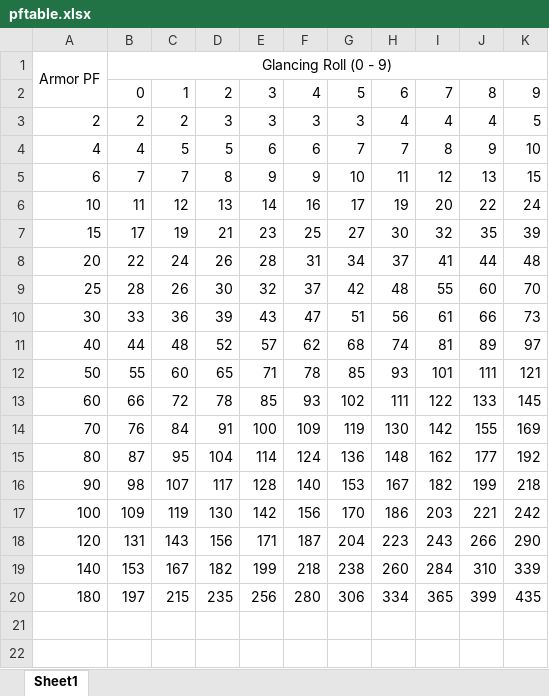
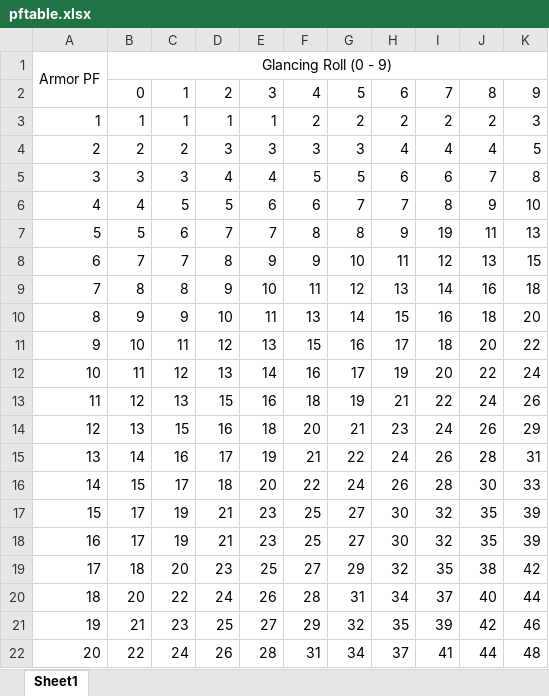
Before and after one commit to xanderBolinger/cffw-java, an Excel workbook: CFFW/pftable.xlsx, sheet Sheet1, drawn as a sheet; only a part is shown; the shorter side is filled out with more unchanged rows; values as stored, in another font and other column widths than the file's, no borders; the diff covers the shown part only; the diff names each change by its address in the sheet, - before the commit and + after, or states it on an @@ line.

```diff
--- a/CFFW/pftable.xlsx (sheet Sheet1)
+++ b/CFFW/pftable.xlsx (sheet Sheet1)
+row 3: 1 | 1 | 1 | 1 | 1 | 2 | 2 | 2 | 2 | 2 | 3
+row 5: 3 | 3 | 3 | 4 | 4 | 5 | 5 | 6 | 6 | 7 | 8
+row 7: 5 | 5 | 6 | 7 | 7 | 8 | 8 | 9 | 19 | 11 | 13
+row 9: 7 | 8 | 8 | 9 | 10 | 11 | 12 | 13 | 14 | 16 | 18
+row 10: 8 | 9 | 9 | 10 | 11 | 13 | 14 | 15 | 16 | 18 | 20
+row 11: 9 | 10 | 11 | 12 | 13 | 15 | 16 | 17 | 18 | 20 | 22
+row 13: 11 | 12 | 13 | 15 | 16 | 18 | 19 | 21 | 22 | 24 | 26
+row 14: 12 | 13 | 15 | 16 | 18 | 20 | 21 | 23 | 24 | 26 | 29
+row 15: 13 | 14 | 16 | 17 | 19 | 21 | 22 | 24 | 26 | 28 | 31
+row 16: 14 | 15 | 17 | 18 | 20 | 22 | 24 | 26 | 28 | 30 | 33
+row 18: 16 | 17 | 19 | 21 | 23 | 25 | 27 | 30 | 32 | 35 | 39
+row 19: 17 | 18 | 20 | 23 | 25 | 27 | 29 | 32 | 35 | 38 | 42
+row 20: 18 | 20 | 22 | 24 | 26 | 28 | 31 | 34 | 37 | 40 | 44
+row 21: 19 | 21 | 23 | 25 | 27 | 29 | 32 | 35 | 39 | 42 | 46
```
Also changed, not shown: 8 added rows elsewhere in this sheet, 6 other files.
